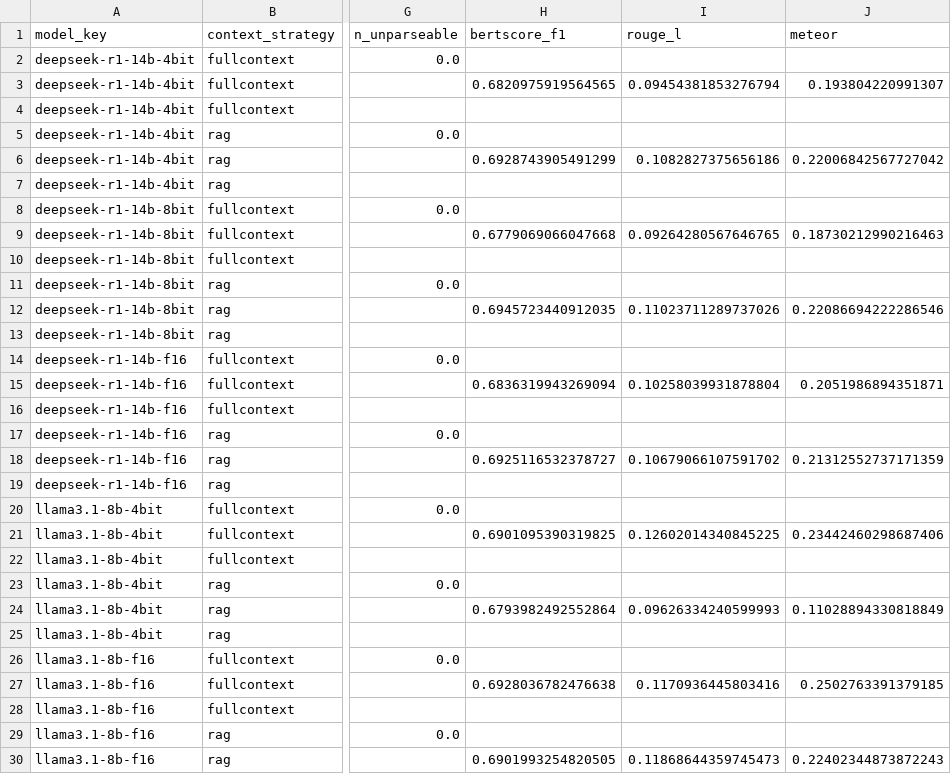
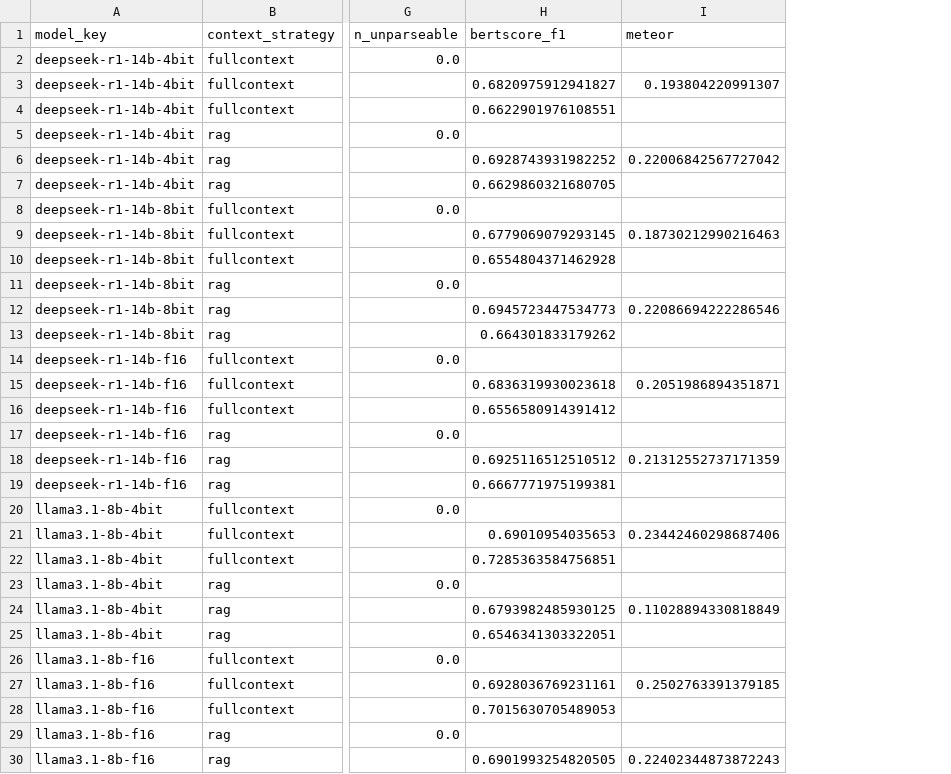
Before and after one commit to K-lobiTo/LLMs-profiling, a CSV file: paper/data/accuracy_by_model_category.csv, drawn as a sheet; only a part is shown, gaps mark what is left out; the diff covers the shown part only; the diff names each change by its address in the sheet, - before the commit and + after, or states it on an @@ line.

```diff
--- a/paper/data/accuracy_by_model_category.csv
+++ b/paper/data/accuracy_by_model_category.csv
-column I (rouge_l), rows 3-30: 0.09454381853276794 |  |  | 0.1082827375656186 |  |  | 0.09264280567646765 |  |  | 0.11023711289737026 |  |  | 0.10258039931878804 |  |  | 0.10679066107591702 |  |  | 0.12602014340845225 |  |  | 0.09626334240599993 |  |  | 0.1170936445803416 |  |  | 0.11868644359745473
-H3 (bertscore_f1): 0.6820975919564565
+H3 (bertscore_f1): 0.6820975912941827
-H4 (bertscore_f1): (empty)
+H4 (bertscore_f1): 0.6622901976108551
-H6 (bertscore_f1): 0.6928743905491299
+H6 (bertscore_f1): 0.6928743931982252
-H7 (bertscore_f1): (empty)
+H7 (bertscore_f1): 0.6629860321680705
-H9 (bertscore_f1): 0.6779069066047668
+H9 (bertscore_f1): 0.6779069079293145
-H10 (bertscore_f1): (empty)
+H10 (bertscore_f1): 0.6554804371462928
-H12 (bertscore_f1): 0.6945723440912035
+H12 (bertscore_f1): 0.6945723447534773
-H13 (bertscore_f1): (empty)
+H13 (bertscore_f1): 0.664301833179262
-H15 (bertscore_f1): 0.6836319943269094
+H15 (bertscore_f1): 0.6836319930023618
-H16 (bertscore_f1): (empty)
+H16 (bertscore_f1): 0.6556580914391412
-H18 (bertscore_f1): 0.6925116532378727
+H18 (bertscore_f1): 0.6925116512510512
-H19 (bertscore_f1): (empty)
+H19 (bertscore_f1): 0.6667771975199381
-H21 (bertscore_f1): 0.6901095390319825
+H21 (bertscore_f1): 0.69010954035653
-H22 (bertscore_f1): (empty)
+H22 (bertscore_f1): 0.7285363584756851
-H24 (bertscore_f1): 0.6793982492552864
+H24 (bertscore_f1): 0.6793982485930125
-H25 (bertscore_f1): (empty)
+H25 (bertscore_f1): 0.6546341303322051
-H27 (bertscore_f1): 0.6928036782476638
+H27 (bertscore_f1): 0.6928036769231161
-H28 (bertscore_f1): (empty)
+H28 (bertscore_f1): 0.7015630705489053
```
Also changed, not shown: 5 edited cells elsewhere in this file, paper/data/comparison_accuracy.csv, results/metrics/accuracy_by_model_category.csv, 4 other files.
